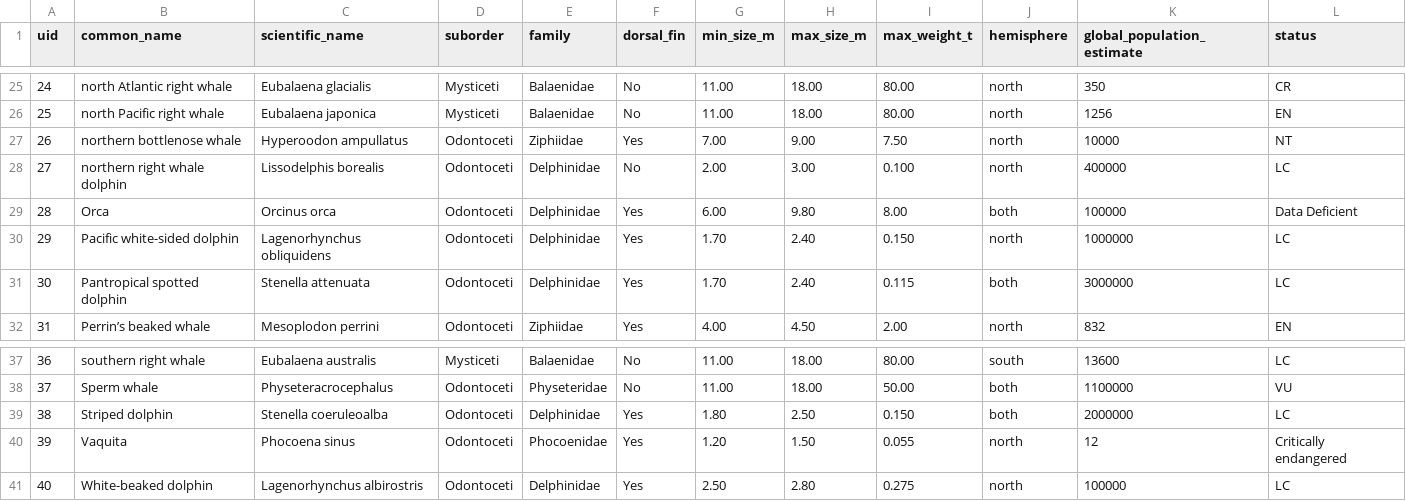
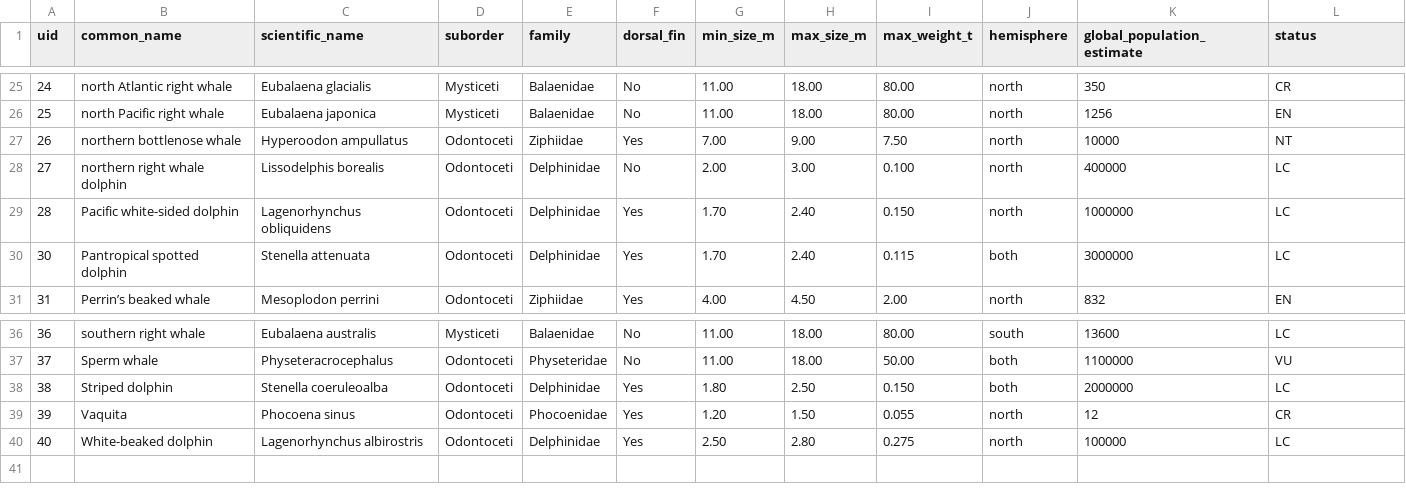
Before and after one commit to d3js-in-action-third-edition/accessibility, a CSV file: data/data.csv, drawn as a sheet; only a part is shown, gaps mark what is left out; removed rows and columns are numbered as before the commit, all else as after; the diff names each change by its address in the sheet, - before the commit and + after, or states it on an @@ line.

```diff
--- a/data/data.csv
+++ b/data/data.csv
-row 29: 28 | Orca | Orcinus orca | Odontoceti | Delphinidae | Yes | 6.00 | 9.80 | 8.00 | both | 100000 | Data Deficient
@@ column A (uid) renumbered in row 29 @@
-L39 (status): Critically endangered
+L39 (status): CR
```
Also changed, not shown: 18 other files.
